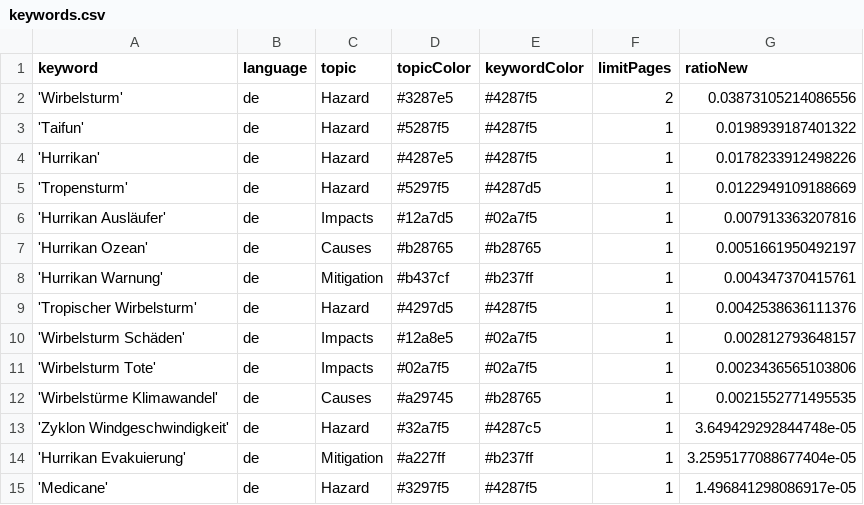
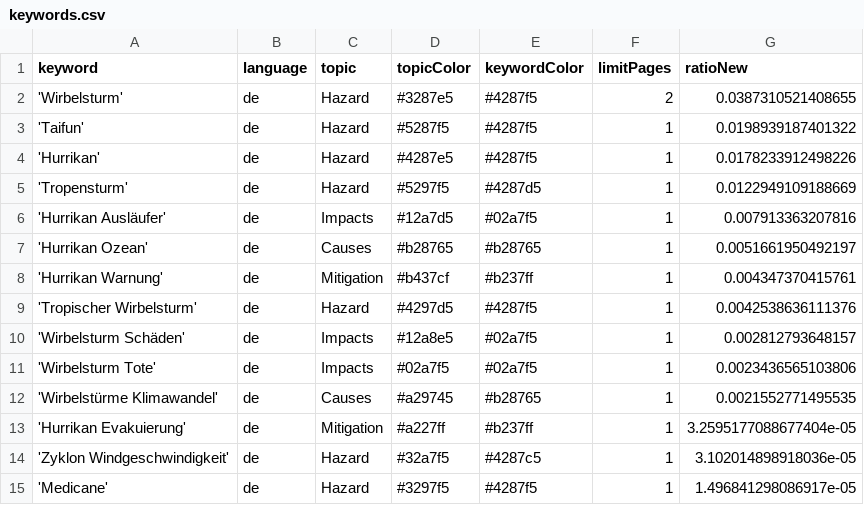
Before and after one commit to liese97-news/HurricaneIsComing, a CSV file: keywords.csv, drawn as a sheet.

Commit message:
Commit from GitHub Actions (harvest:0.0)

```diff
--- a/keywords.csv
+++ b/keywords.csv
@@ -1,3 +1,3 @@
 keyword,language,topic,topicColor,keywordColor,limitPages,ratioNew
-'Wirbelsturm',de,Hazard,#3287e5,#4287f5,2,0.03873105214086556
+'Wirbelsturm',de,Hazard,#3287e5,#4287f5,2,0.0387310521408655
 'Taifun',de,Hazard,#5287f5,#4287f5,1,0.0198939187401322
@@ -12,4 +12,4 @@ keyword,language,topic,topicColor,keywordColor,limitPages,ratioNew
 'Wirbelstürme Klimawandel',de,Causes,#a29745,#b28765,1,0.0021552771495535
-'Zyklon Windgeschwindigkeit',de,Hazard,#32a7f5,#4287c5,1,3.649429292844748e-05
 'Hurrikan Evakuierung',de,Mitigation,#a227ff,#b237ff,1,3.2595177088677404e-05
+'Zyklon Windgeschwindigkeit',de,Hazard,#32a7f5,#4287c5,1,3.102014898918036e-05
 'Medicane',de,Hazard,#3297f5,#4287f5,1,1.496841298086917e-05
```
